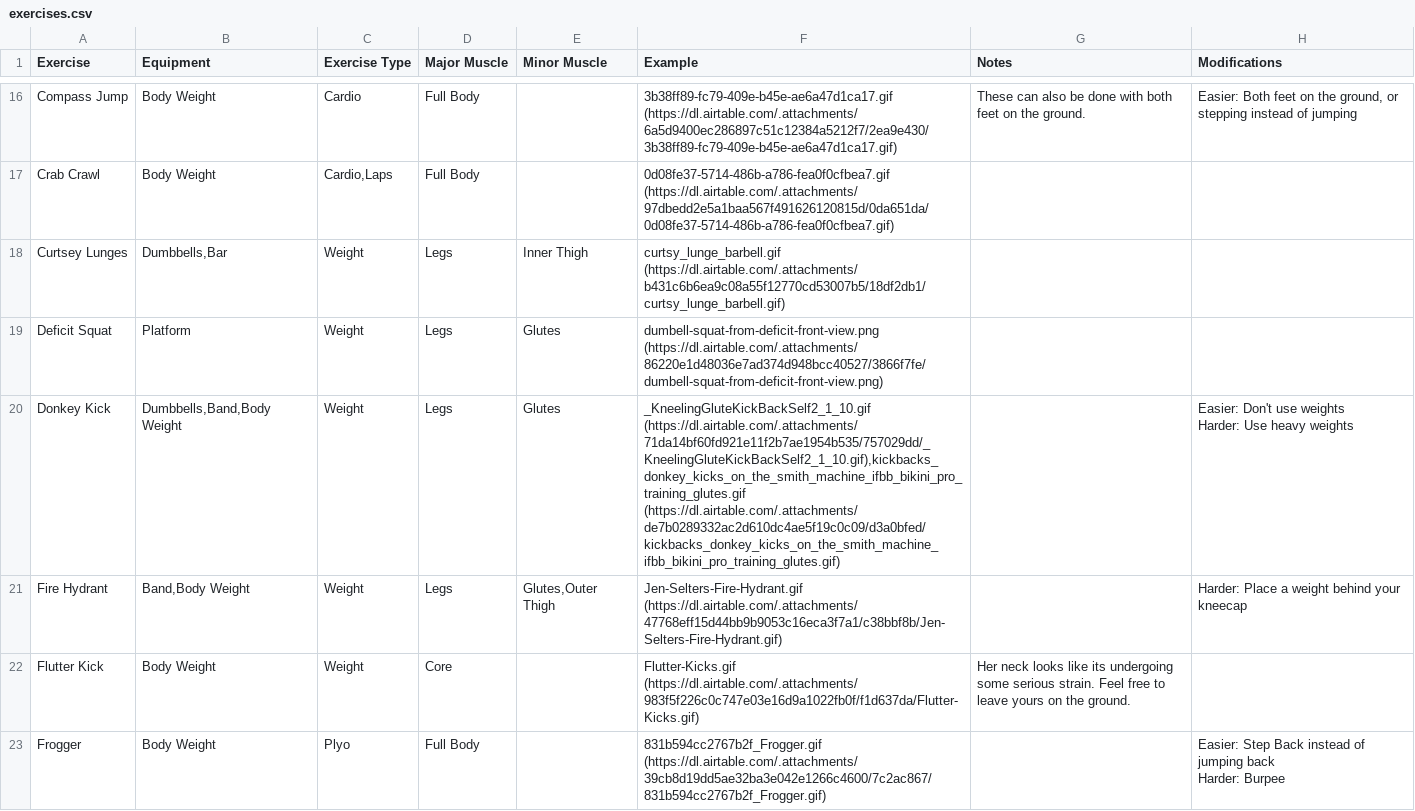
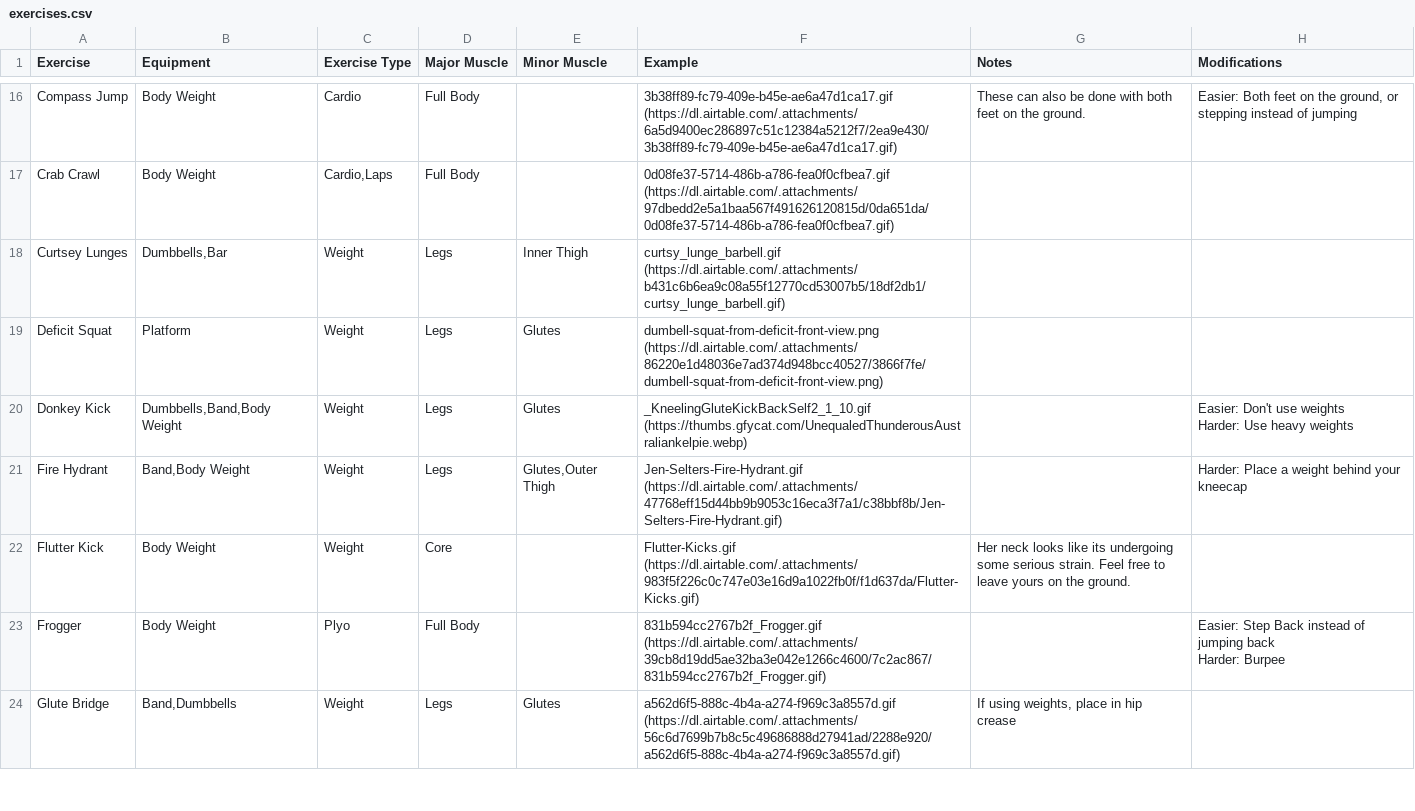
Before and after one commit to adnapp/krunch-backend, a CSV file: lib/Seeds/exercises.csv, drawn as a sheet; only a part is shown, gaps mark what is left out; the shorter side is filled out with more unchanged rows; the diff covers the shown part only.

Commit message:
updated seeds

```diff
--- a/lib/Seeds/exercises.csv
+++ b/lib/Seeds/exercises.csv
@@ -24,4 +24,4 @@ Curtsey Lunges,"Dumbbells,Bar",Weight,Legs,Inner Thigh,curtsy_lunge_barbell.gif
 Deficit Squat,Platform,Weight,Legs,Glutes,dumbell-squat-from-deficit-front-view.png (https://dl.airtable.com/.attachments/86220e1d48036e7ad374d948bcc40527/3866f7fe/dumbell-squat-from-deficit-front-view.png),,
-Donkey Kick,"Dumbbells,Band,Body Weight",Weight,Legs,Glutes,"_KneelingGluteKickBackSelf2_1_10.gif (https://dl.airtable.com/.attachments/71da14bf60fd921e11f2b7ae1954b535/757029dd/_KneelingGluteKickBackSelf2_1_10.gif),kickbacks_donkey_kicks_on_the_smith_machine_ifbb_bikini_pro_training_glutes.gif (https://dl.airtable.com/.attachments/de7b0289332ac2d610dc4ae5f19c0c09/d3a0bfed/kickbacks_donkey_kicks_on_the_smith_machine_ifbb_bikini_pro_training_glutes.gif)",,"Easier: Don't use weights
-Harder: Use heavy weights"
+Donkey Kick,"Dumbbells,Band,Body Weight",Weight,Legs,Glutes,"_KneelingGluteKickBackSelf2_1_10.gif (https://thumbs.gfycat.com/UnequaledThunderousAustraliankelpie.webp)",,"Easier: Don't use weights
+Harder: Use heavy weights"
 Fire Hydrant,"Band,Body Weight",Weight,Legs,"Glutes,Outer Thigh",Jen-Selters-Fire-Hydrant.gif (https://dl.airtable.com/.attachments/47768eff15d44bb9b9053c16eca3f7a1/c38bbf8b/Jen-Selters-Fire-Hydrant.gif),,Harder: Place a weight behind your kneecap
```
Also changed, not shown: 1 removed row and 1 edited cell elsewhere in this file.
